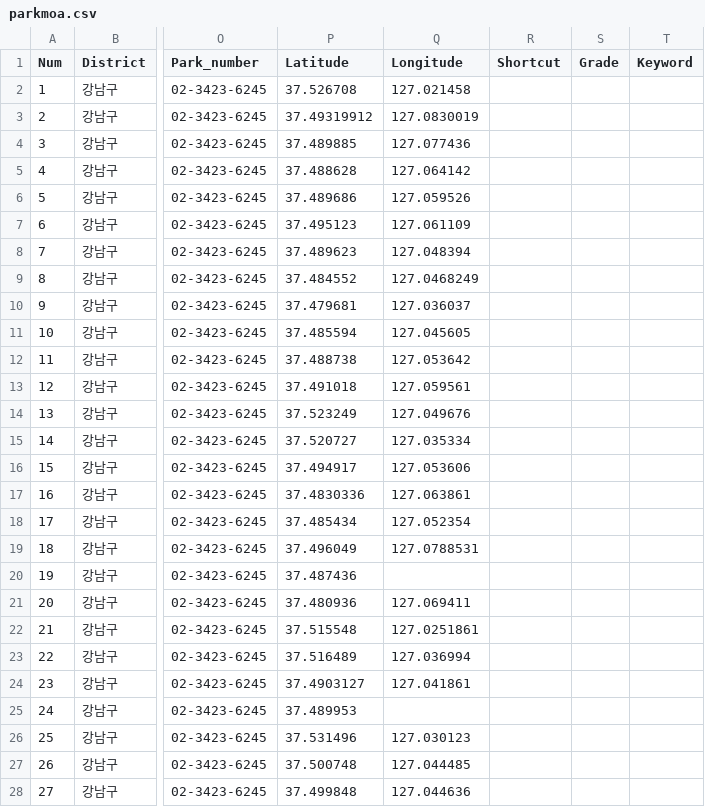
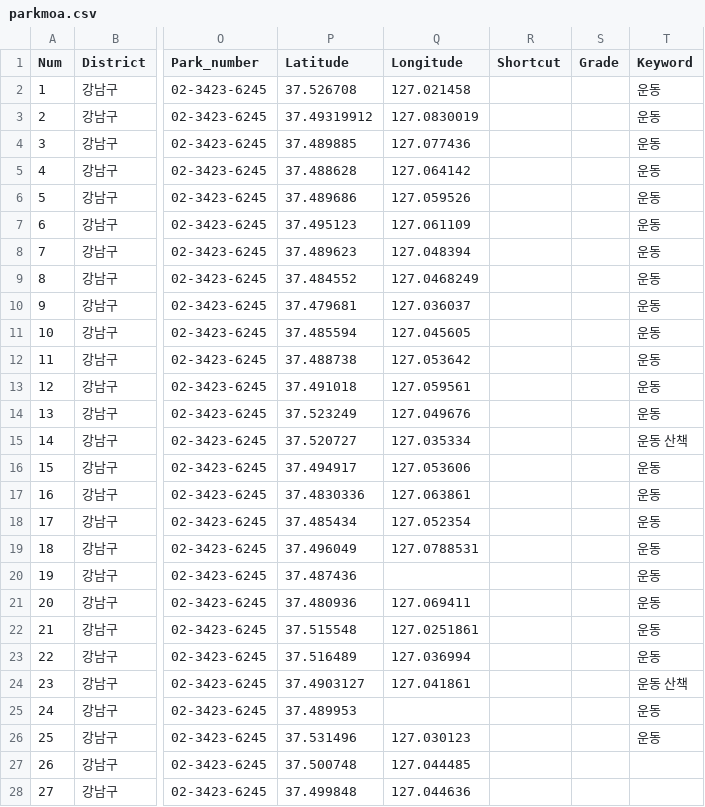
Before and after one commit to parkMoa-project/Backend, a CSV file: parkmoa.csv, drawn as a sheet; only a part is shown, gaps mark what is left out; the diff covers the shown part only; the diff names each change by its address in the sheet, - before the commit and + after, or states it on an @@ line.

Commit message:
commit add parkmoa.csv

```diff
--- a/parkmoa.csv
+++ b/parkmoa.csv
-T2:T14 (Keyword): (empty)
+T2:T14 (Keyword): 운동
-T15 (Keyword): (empty)
+T15 (Keyword): 운동 산책
-T16:T23 (Keyword): (empty)
+T16:T23 (Keyword): 운동
-T24 (Keyword): (empty)
+T24 (Keyword): 운동 산책
-T25:T26 (Keyword): (empty)
+T25:T26 (Keyword): 운동
```
Also changed, not shown: 25 edited cells elsewhere in this file.
